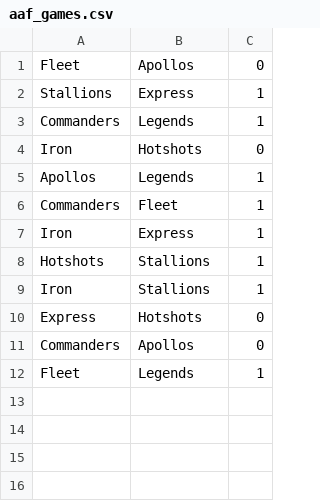
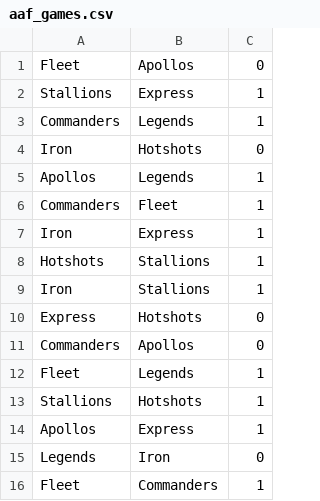
Before and after one commit to MineRobber9000/aaf_elo, a CSV file: aaf_games.csv, drawn as a sheet.

```diff
--- a/aaf_games.csv
+++ b/aaf_games.csv
@@ -12 +12,5 @@ Commanders,Apollos,0
 Fleet,Legends,1
+Stallions,Hotshots,1
+Apollos,Express,1
+Legends,Iron,0
+Fleet,Commanders,1
```
Also changed, not shown: season.csv, 2 other files.
